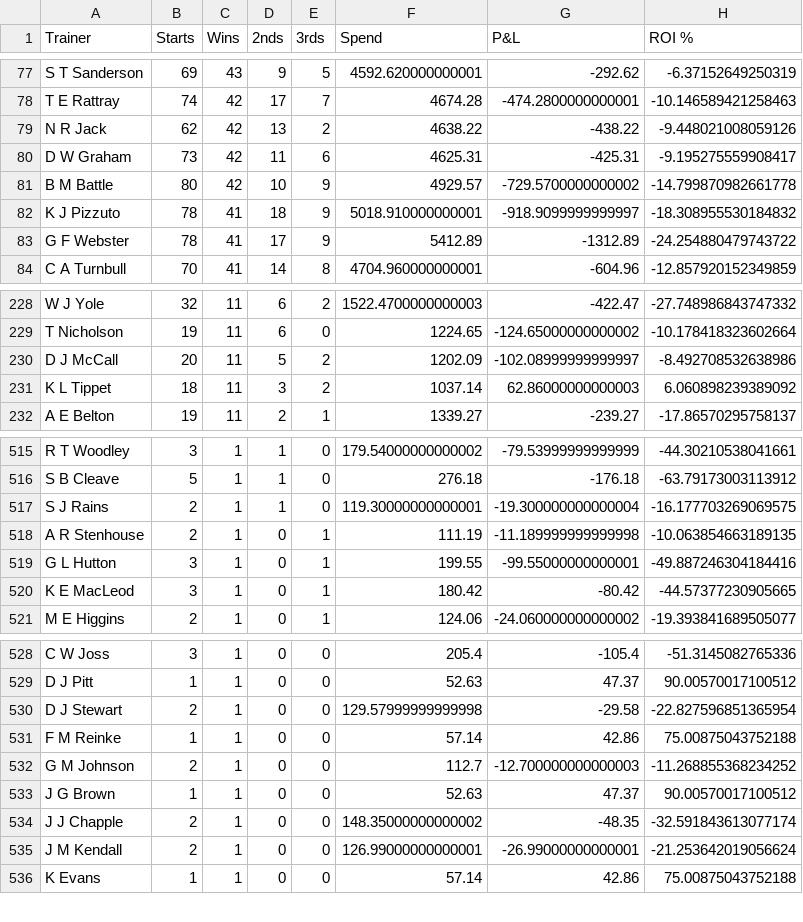
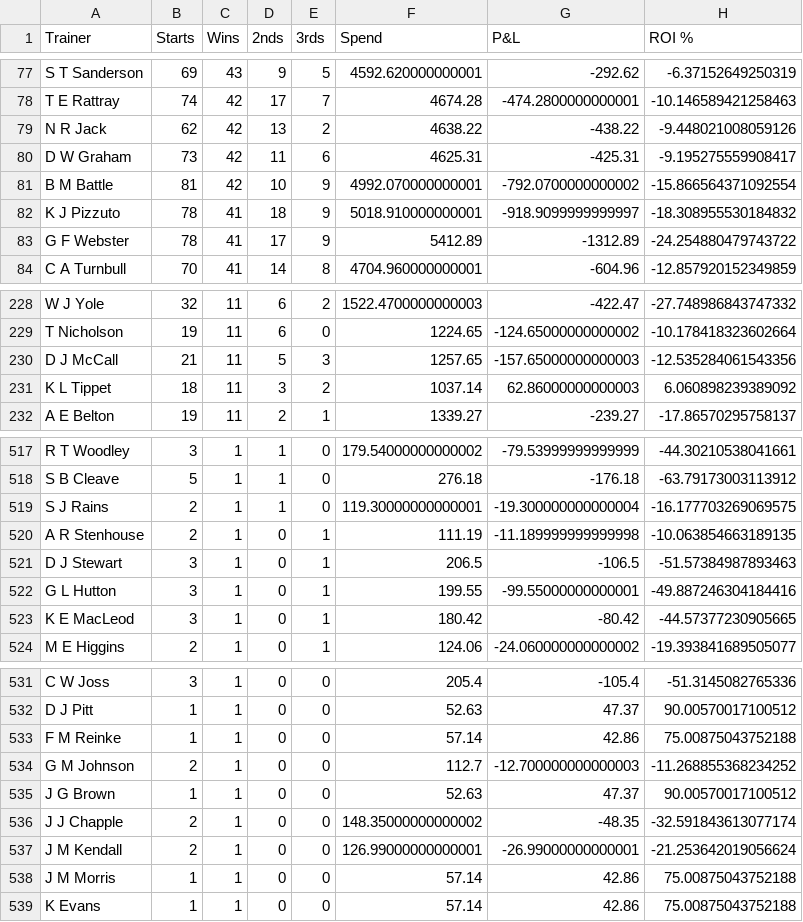
Before and after one commit to harnessapp/harness-csv-data, a CSV file: Odds On Trainers.csv, drawn as a sheet; only a part is shown, gaps mark what is left out; the diff covers the shown part only.

```diff
--- a/Odds On Trainers.csv
+++ b/Odds On Trainers.csv
@@ -80,3 +80,3 @@ N R Jack,62,42,13,2,4638.22,-438.22,-9.448021008059126
 D W Graham,73,42,11,6,4625.31,-425.31,-9.195275559908417
-B M Battle,80,42,10,9,4929.57,-729.5700000000002,-14.799870982661778
+B M Battle,81,42,10,9,4992.070000000001,-792.0700000000002,-15.866564371092554
 K J Pizzuto,78,41,18,9,5018.910000000001,-918.9099999999997,-18.308955530184832
@@ -229,3 +229,3 @@ W J Yole,32,11,6,2,1522.4700000000003,-422.47,-27.748986843747332
 T Nicholson,19,11,6,0,1224.65,-124.65000000000002,-10.178418323602664
-D J McCall,20,11,5,2,1202.09,-102.08999999999997,-8.492708532638986
+D J McCall,21,11,5,3,1257.65,-157.65000000000003,-12.535284061543356
 K L Tippet,18,11,3,2,1037.14,62.86000000000003,6.060898239389092
@@ -518,2 +520,3 @@ S J Rains,2,1,1,0,119.30000000000001,-19.300000000000004,-16.177703269069575
 A R Stenhouse,2,1,0,1,111.19,-11.189999999999998,-10.063854663189135
+D J Stewart,3,1,0,1,206.5,-106.5,-51.57384987893463
 G L Hutton,3,1,0,1,199.55,-99.55000000000001,-49.887246304184416
@@ -529,3 +532,2 @@ C W Joss,3,1,0,0,205.4,-105.4,-51.3145082765336
 D J Pitt,1,1,0,0,52.63,47.37,90.00570017100512
-D J Stewart,2,1,0,0,129.57999999999998,-29.58,-22.827596851365954
 F M Reinke,1,1,0,0,57.14,42.86,75.00875043752188
@@ -535,2 +537,3 @@ J J Chapple,2,1,0,0,148.35000000000002,-48.35,-32.591843613077174
 J M Kendall,2,1,0,0,126.99000000000001,-26.99000000000001,-21.253642019056624
+J M Morris,1,1,0,0,57.14,42.86,75.00875043752188
 K Evans,1,1,0,0,57.14,42.86,75.00875043752188
```
Also changed, not shown: 5 added rows, 3 removed rows and 10 edited cells elsewhere in this file, Cold Drivers 30.csv, Cold Drivers.csv, 19 other files.
